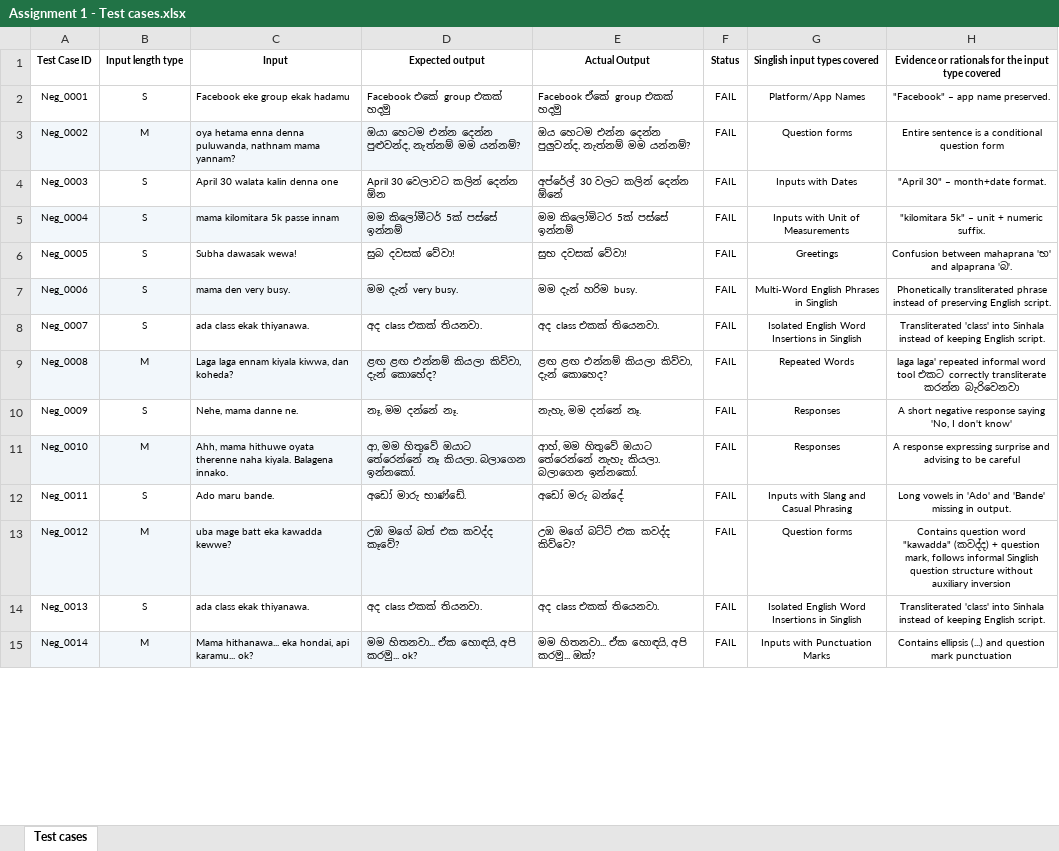
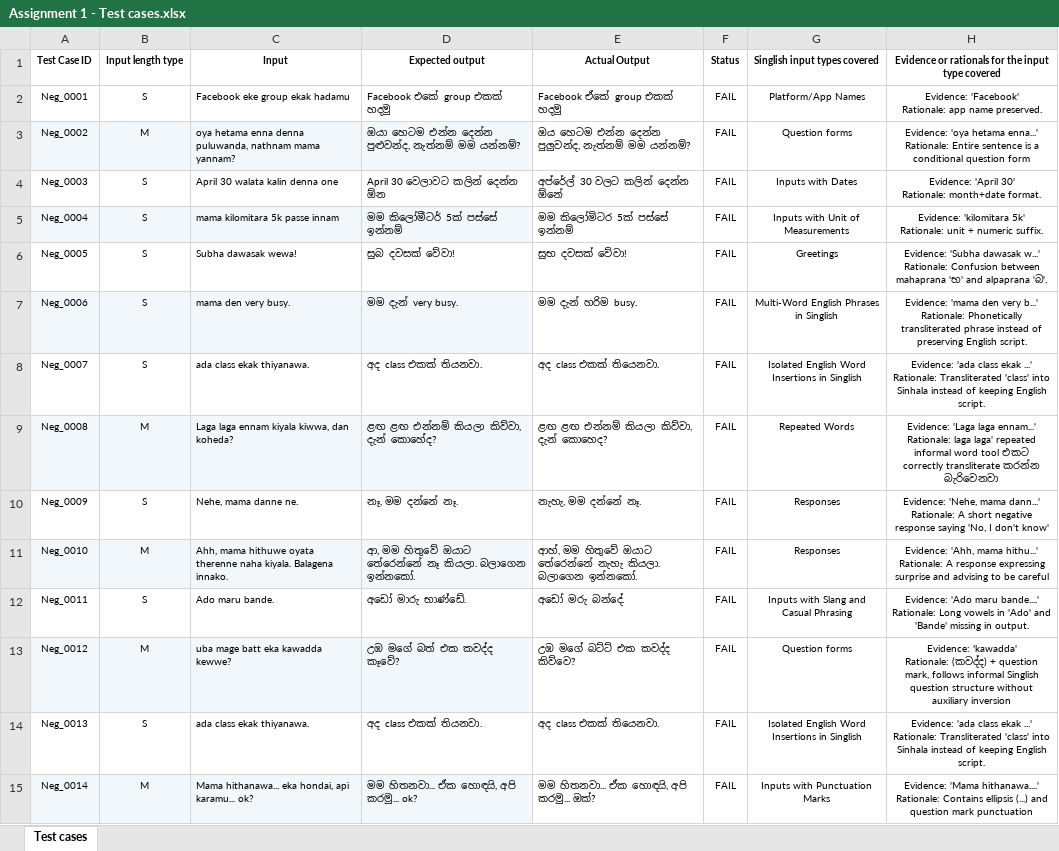
Before and after one commit to Kavindu123921/IT23602328-Assignment-1-ITPM, an Excel workbook: Assignment 1 - Test cases.xlsx, sheet Test cases, drawn as a sheet; only a part is shown; values as stored, in another font and other column widths than the file's, no borders; ↵ is a line break in a cell; the diff covers the shown part only; the diff names each change by its address in the sheet, - before the commit and + after, or states it on an @@ line.

Commit message:
new update

```diff
--- a/Assignment 1 - Test cases.xlsx (sheet Test cases)
+++ b/Assignment 1 - Test cases.xlsx (sheet Test cases)
-H2: "Facebook" – app name preserved.
+H2: Evidence: 'Facebook' ↵ Rationale: app name preserved.
-H3: Entire sentence…
+H3: Evidence: 'oya hetama enna...' ↵ Rationale: Entire sentence…
-H4: "April 30" – month+date format.
+H4: Evidence: 'April 30' ↵ Rationale: month+date format.
-H5: "kilomitara 5k" – unit +…
+H5: Evidence: 'kilomitara 5k' ↵ Rationale: unit +…
-H6: Confusion between…
+H6: Evidence: 'Subha dawasak w...' ↵ Rationale: Confusion between…
-H7: Phonetically transliterated…
+H7: Evidence: 'mama den very b...' ↵ Rationale: Phonetically transliterated…
-H8: Transliterated 'class'…
+H8: Evidence: 'ada class ekak ...' ↵ Rationale: Transliterated 'class'…
-H9: laga laga'…
+H9: Evidence: 'Laga laga ennam...' ↵ Rationale: laga laga'…
-H10: A short…
+H10: Evidence: 'Nehe, mama dann...' ↵ Rationale: A short…
-H11: A response…
+H11: Evidence: 'Ahh, mama hithu...' ↵ Rationale: A response…
-H12: Long vowels…
+H12: Evidence: 'Ado maru bande....' ↵ Rationale: Long vowels…
-H13: Contains question word "kawadda" (කවද්ද) +…
+H13: Evidence: 'kawadda' ↵ Rationale: (කවද්ද) +…
-H14: Transliterated 'class'…
+H14: Evidence: 'ada class ekak ...' ↵ Rationale: Transliterated 'class'…
-H15: Contains ellipsis…
+H15: Evidence: 'Mama hithanawa....' ↵ Rationale: Contains ellipsis…
```
Also changed, not shown: 36 edited cells elsewhere in this sheet.
